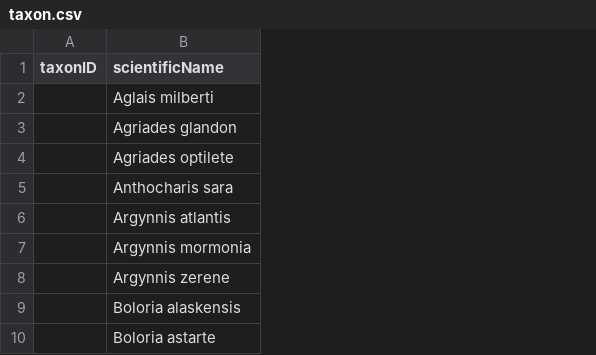
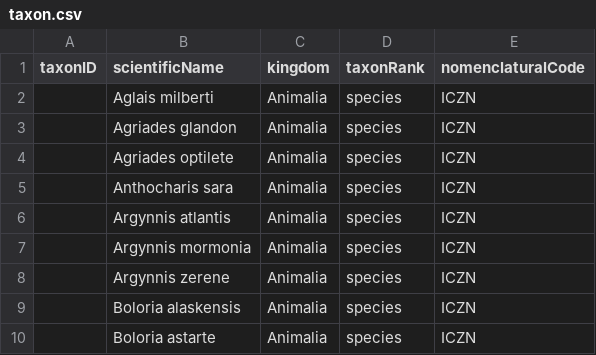
Before and after one commit to Alaska-Entomological-Society/checklistButterfliesAlaska, a CSV file: archive/taxon.csv, drawn as a sheet; only a part is shown; the diff names each change by its address in the sheet, - before the commit and + after, or states it on an @@ line.

Commit message:
add a few fields

```diff
--- a/archive/taxon.csv
+++ b/archive/taxon.csv
+column C (kingdom), rows 2-10: all Animalia
+column D (taxonRank), rows 2-10: all species
+column E (nomenclaturalCode), rows 2-10: all ICZN
```
